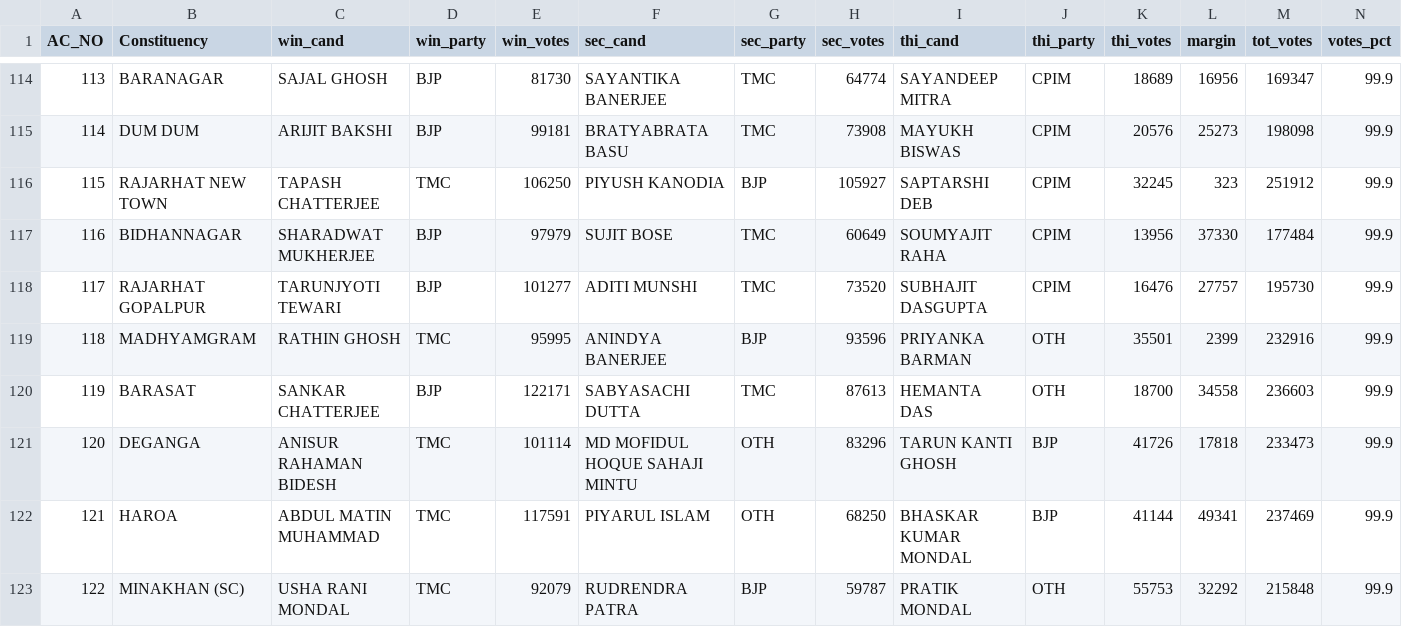
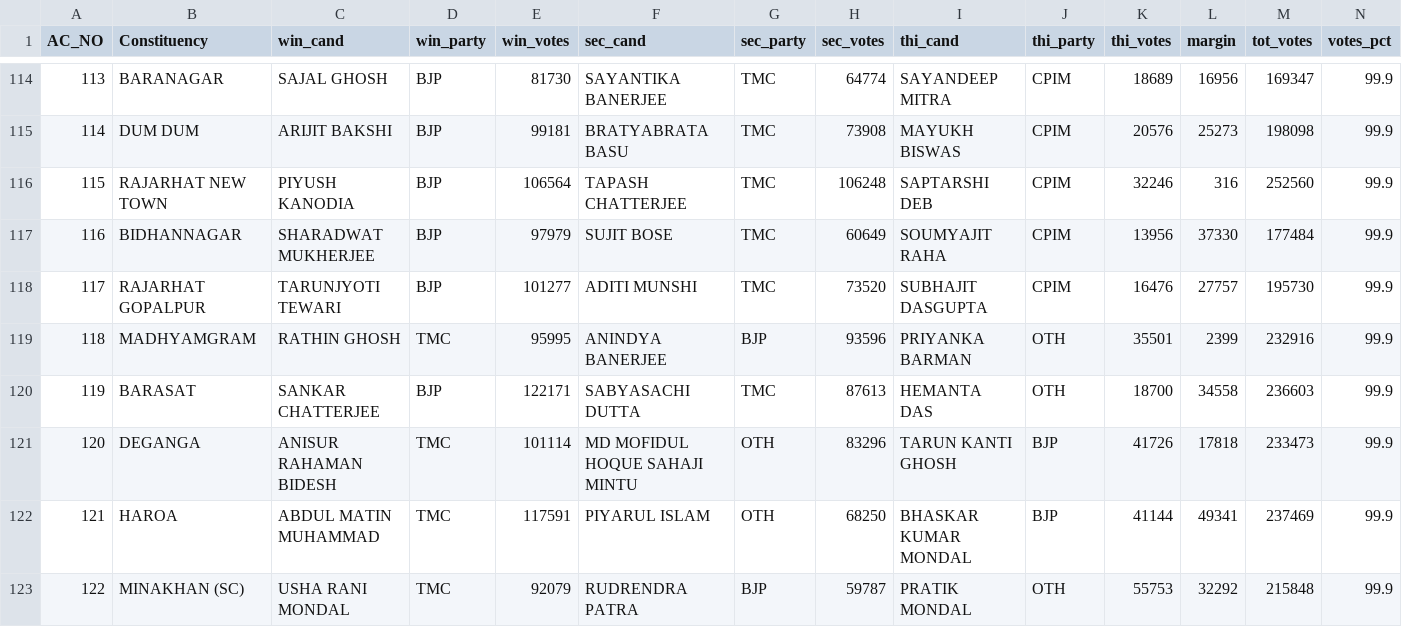
Before and after one commit to abhi0420/Election-tracker, a CSV file: election_results_wb.csv, drawn as a sheet; only a part is shown, gaps mark what is left out.

```diff
--- a/election_results_wb.csv
+++ b/election_results_wb.csv
@@ -115,3 +115,3 @@ AC_NO,Constituency,win_cand,win_party,win_votes,sec_cand,sec_party,sec_votes,thi
 114,DUM DUM,ARIJIT BAKSHI,BJP,99181,BRATYABRATA BASU,TMC,73908,MAYUKH BISWAS,CPIM,20576,25273,198098,99.9
-115,RAJARHAT NEW TOWN,TAPASH CHATTERJEE,TMC,106250,PIYUSH KANODIA,BJP,105927,SAPTARSHI DEB,CPIM,32245,323,251912,99.9
+115,RAJARHAT NEW TOWN,PIYUSH KANODIA,BJP,106564,TAPASH CHATTERJEE,TMC,106248,SAPTARSHI DEB,CPIM,32246,316,252560,99.9
 116,BIDHANNAGAR,SHARADWAT MUKHERJEE,BJP,97979,SUJIT BOSE,TMC,60649,SOUMYAJIT RAHA,CPIM,13956,37330,177484,99.9
```
Also changed, not shown: 6 other files.
